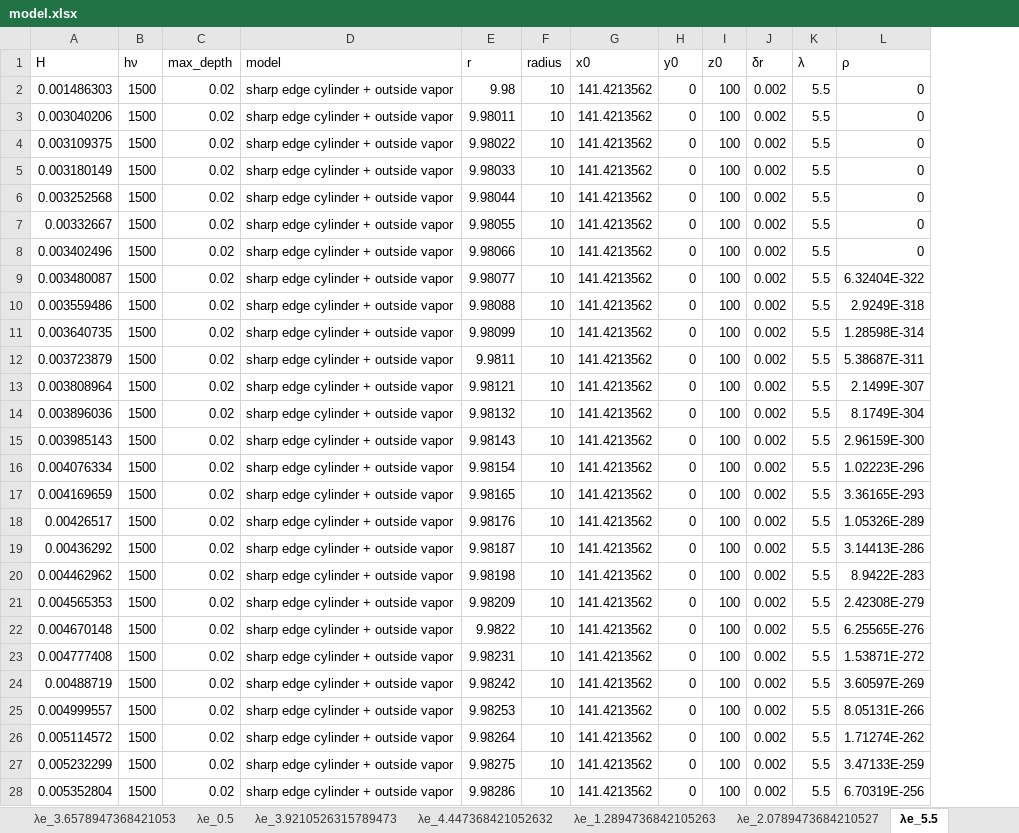
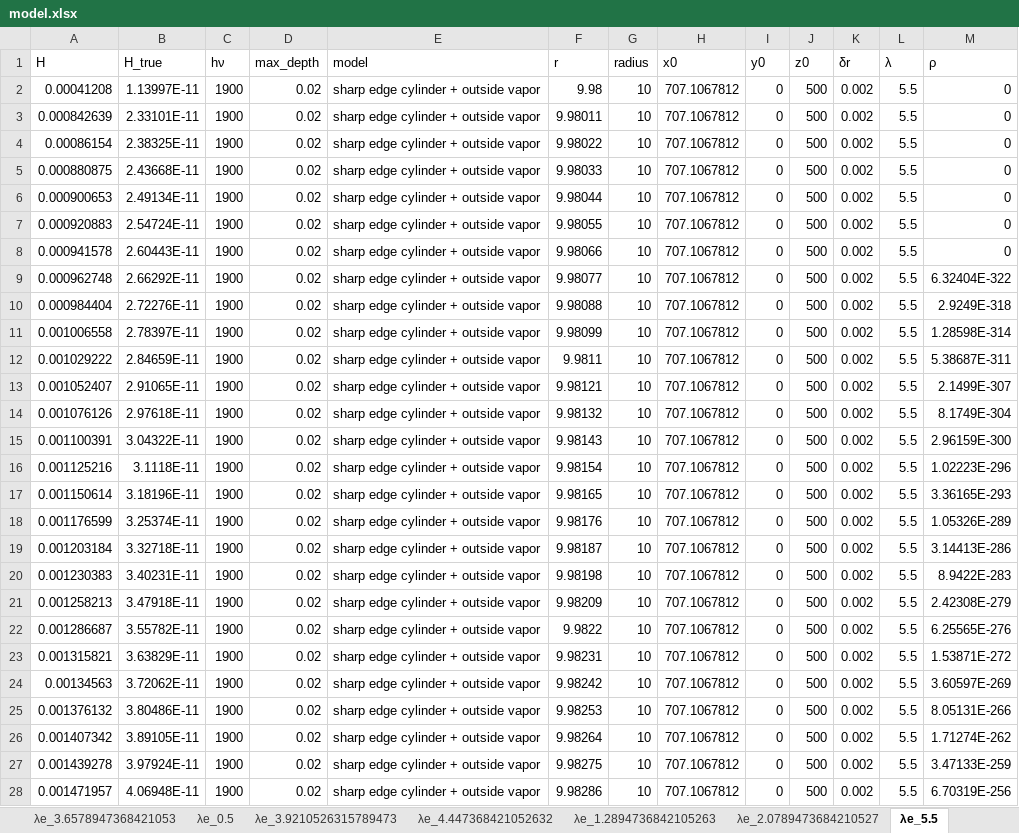
Before and after one commit to Center-for-Atmospheric-Research-ATMOS/PROPHESY, an Excel workbook: data/cylinder_radius_10.0/eal_20/0004/model.xlsx, sheet λe_5.5, drawn as a sheet; only a part is shown; values as stored, in another font and other column widths than the file's, no borders; addresses are those after the commit; the diff covers the shown part only; the diff names each change by its address in the sheet, - before the commit and + after, or states it on an @@ line.

```diff
--- a/data/cylinder_radius_10.0/eal_20/0004/model.xlsx (sheet λe_5.5)
+++ b/data/cylinder_radius_10.0/eal_20/0004/model.xlsx (sheet λe_5.5)
+column B (H_true), rows 2-28: 1.13997E-11 | 2.33101E-11 | 2.38325E-11 | 2.43668E-11 | 2.49134E-11 | 2.54724E-11 | 2.60443E-11 | 2.66292E-11 | 2.72276E-11 | 2.78397E-11 | 2.84659E-11 | 2.91065E-11 | 2.97618E-11 | 3.04322E-11 | 3.1118E-11 | 3.18196E-11 | 3.25374E-11 | 3.32718E-11 | 3.40231E-11 | 3.47918E-11 | 3.55782E-11 | 3.63829E-11 | 3.72062E-11 | 3.80486E-11 | 3.89105E-11 | 3.97924E-11 | 4.06948E-11
-A2 (H): 0.001486303
+A2 (H): 0.00041208
-C2:C28 (hν): 1500
+C2:C28 (hν): 1900
-H2:H28 (x0): 141.4213562
+H2:H28 (x0): 707.1067812
-J2:J28 (z0): 100
+J2:J28 (z0): 500
-A3 (H): 0.003040206
+A3 (H): 0.000842639
-A4 (H): 0.003109375
+A4 (H): 0.00086154
-A5 (H): 0.003180149
+A5 (H): 0.000880875
-A6 (H): 0.003252568
+A6 (H): 0.000900653
-A7 (H): 0.00332667
+A7 (H): 0.000920883
-A8 (H): 0.003402496
+A8 (H): 0.000941578
-A9 (H): 0.003480087
+A9 (H): 0.000962748
-A10 (H): 0.003559486
+A10 (H): 0.000984404
-A11 (H): 0.003640735
+A11 (H): 0.001006558
-A12 (H): 0.003723879
+A12 (H): 0.001029222
-A13 (H): 0.003808964
+A13 (H): 0.001052407
-A14 (H): 0.003896036
+A14 (H): 0.001076126
-A15 (H): 0.003985143
+A15 (H): 0.001100391
-A16 (H): 0.004076334
+A16 (H): 0.001125216
-A17 (H): 0.004169659
+A17 (H): 0.001150614
-A18 (H): 0.00426517
+A18 (H): 0.001176599
-A19 (H): 0.00436292
+A19 (H): 0.001203184
-A20 (H): 0.004462962
+A20 (H): 0.001230383
-A21 (H): 0.004565353
+A21 (H): 0.001258213
-A22 (H): 0.004670148
+A22 (H): 0.001286687
-A23 (H): 0.004777408
+A23 (H): 0.001315821
-A24 (H): 0.00488719
+A24 (H): 0.00134563
-A25 (H): 0.004999557
+A25 (H): 0.001376132
-A26 (H): 0.005114572
+A26 (H): 0.001407342
-A27 (H): 0.005232299
+A27 (H): 0.001439278
-A28 (H): 0.005352804
+A28 (H): 0.001471957
```
Also changed, not shown: 696 edited cells elsewhere in this sheet, sheet λe_0.5, sheet λe_4.184210526315789, sheet λe_2.342105263157895, sheet λe_1.8157894736842106, sheet λe_4.973684210526316, sheet λe_4.447368421052632, 13 more sheets, data/cylinder_radius_10.0/eal_20/0001/data.xlsx, data/cylinder_radius_10.0/eal_20/0002/model.xlsx, 22 other files.
